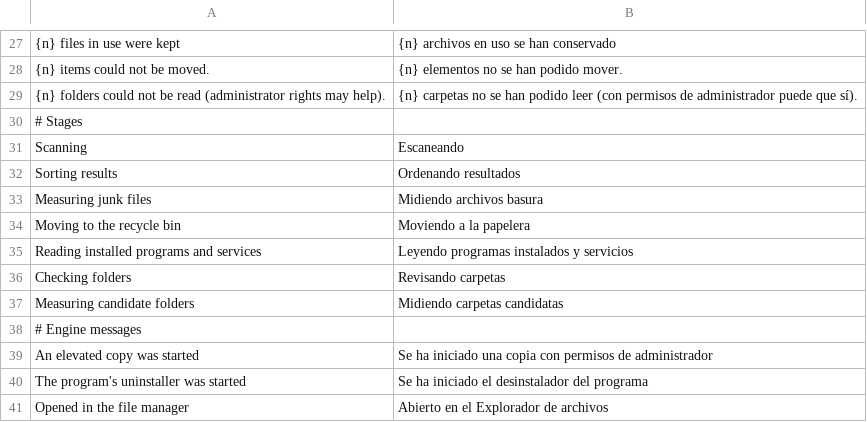
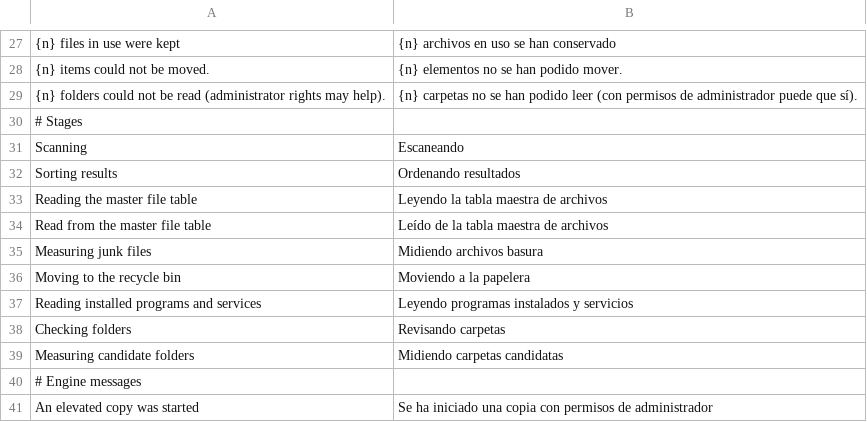
Before and after one commit to rewind-os/rewind-os-app, a TSV file: crates/i18n/locales/es.tsv, drawn as a sheet; only a part is shown, gaps mark what is left out; the shorter side is filled out with more unchanged rows.

```diff
--- a/crates/i18n/locales/es.tsv
+++ b/crates/i18n/locales/es.tsv
@@ -32,2 +32,4 @@ Scanning	Escaneando
 Sorting results	Ordenando resultados
+Reading the master file table	Leyendo la tabla maestra de archivos
+Read from the master file table	Leído de la tabla maestra de archivos
 Measuring junk files	Midiendo archivos basura
```
Also changed, not shown: 20 other files.
